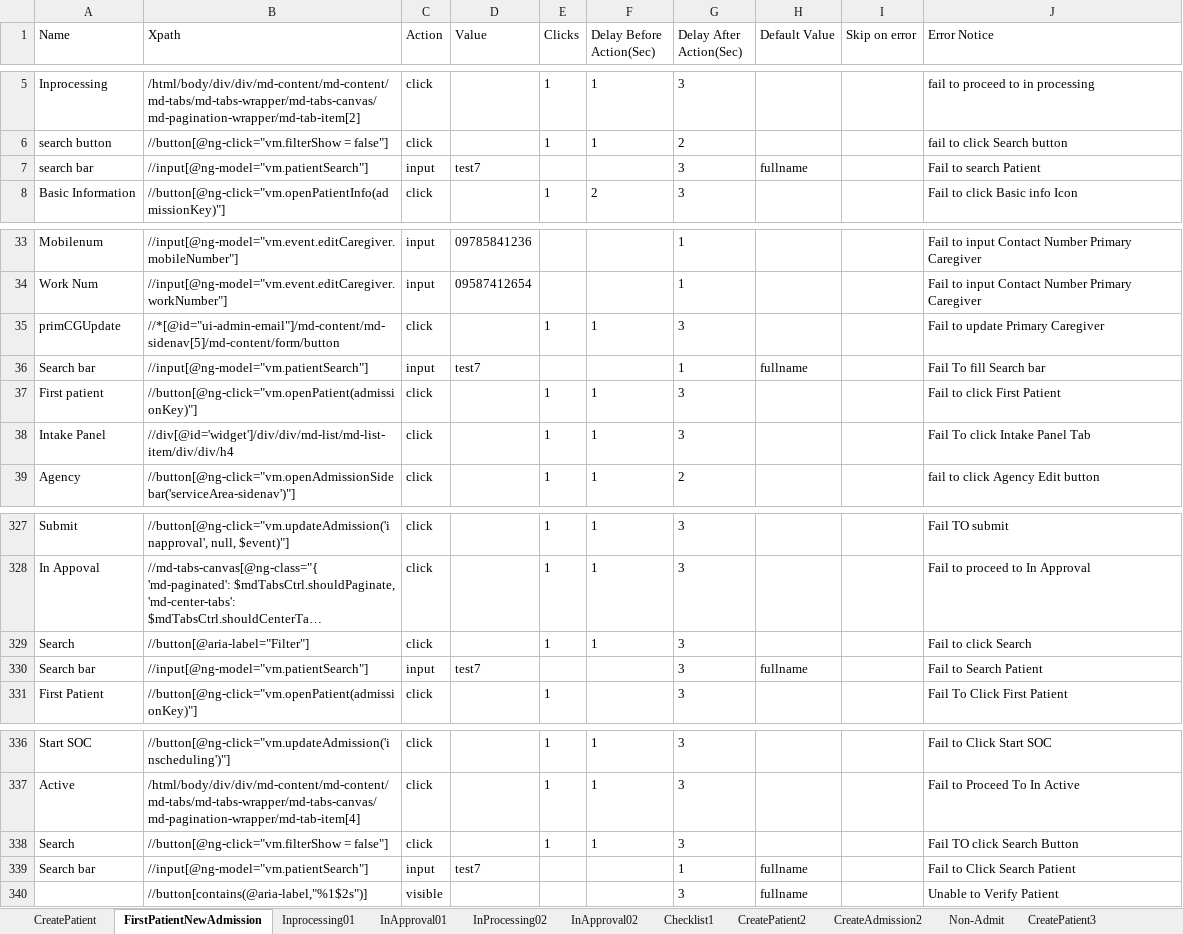
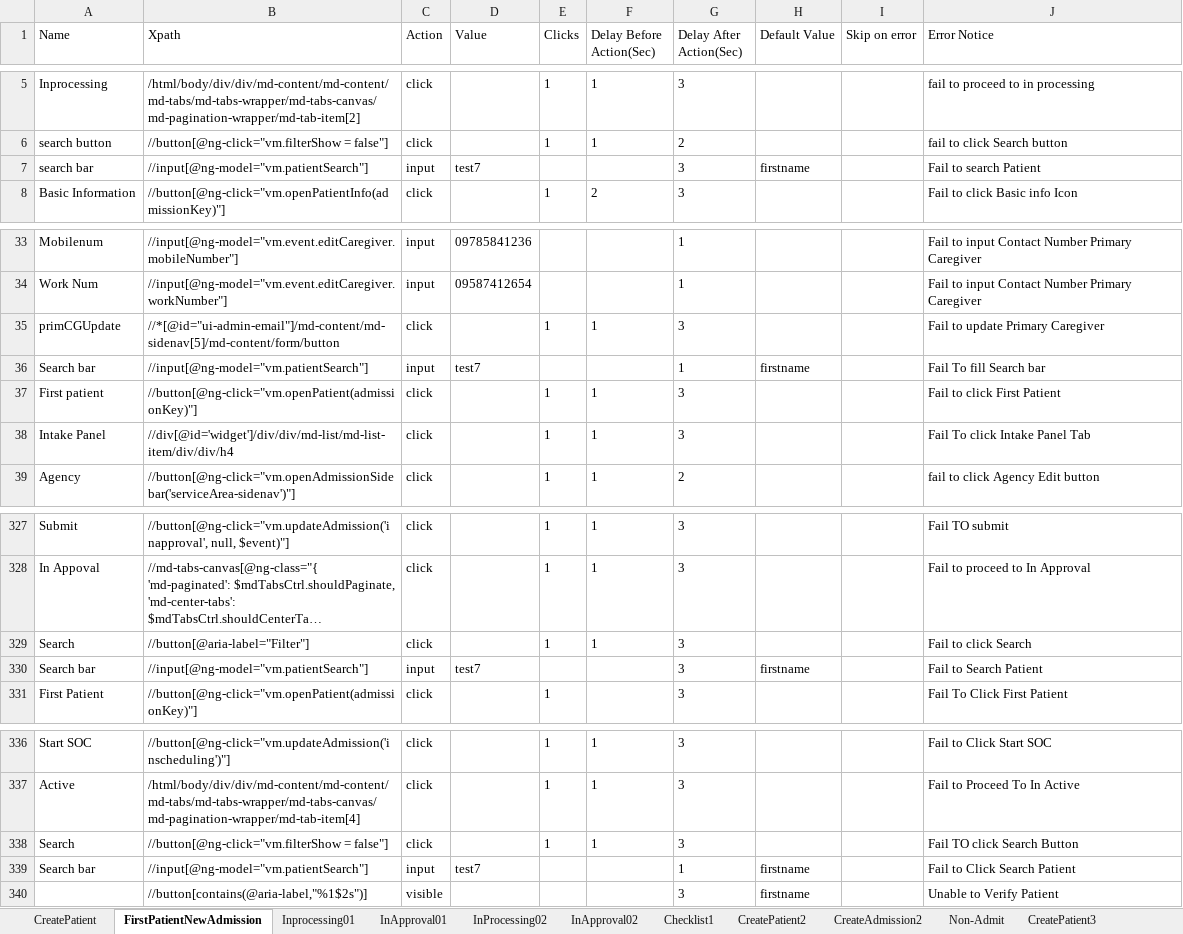
Before and after one commit to Ustingit/Automation, an Excel workbook: resources/Admission.xlsx, sheet FirstPatientNewAdmission, drawn as a sheet; only a part is shown, gaps mark what is left out; long unchanged cells end in …; values as stored, in another font and other column widths than the file's, no borders; the diff names each change by its address in the sheet, - before the commit and + after, or states it on an @@ line.

```diff
--- a/resources/Admission.xlsx (sheet FirstPatientNewAdmission)
+++ b/resources/Admission.xlsx (sheet FirstPatientNewAdmission)
-H7 (Default Value): fullname
+H7 (Default Value): firstname
-H36 (Default Value): fullname
+H36 (Default Value): firstname
-H330 (Default Value): fullname
+H330 (Default Value): firstname
-H339:H340 (Default Value): fullname
+H339:H340 (Default Value): firstname
```
Also changed, not shown: sheet CreatePatient, 1 other file.
